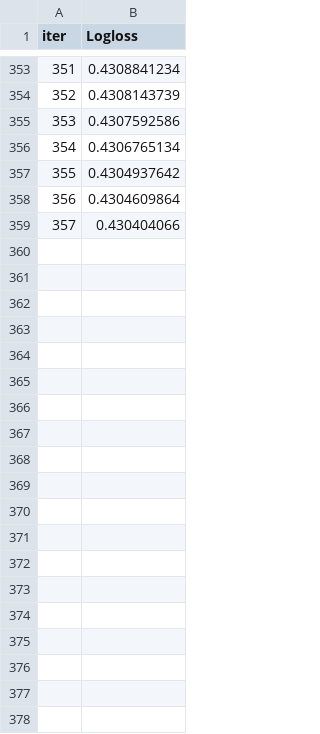
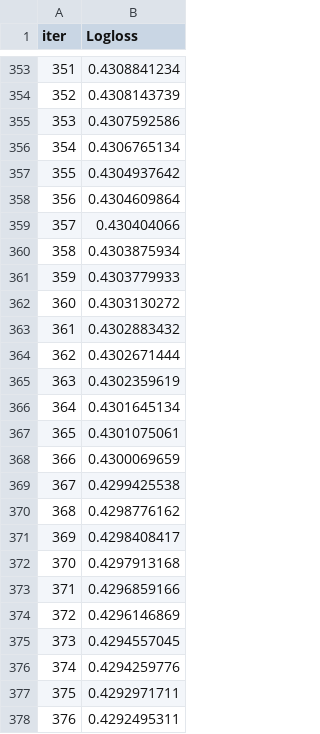
Before and after one commit to VigMarton/drivendata_flu_prediction, a TSV file: catboost_info/learn_error.tsv, drawn as a sheet; only a part is shown, gaps mark what is left out; the diff covers the shown part only.

Commit message:
Update CatBoost training metrics and progress tracking files
- Added new iterations and corresponding metrics to `catboost_training.json`, `learn_error.tsv`, `test_error.tsv`, and `time_left.tsv` to enhance model evaluation and training progress tracking.
- Updated binary event files for both training and testing datasets to reflect the latest training sessions.

```diff
--- a/catboost_info/learn_error.tsv
+++ b/catboost_info/learn_error.tsv
@@ -359 +359,20 @@ iter	Logloss
 357	0.430404066
+358	0.4303875934
+359	0.4303779933
+360	0.4303130272
+361	0.4302883432
+362	0.4302671444
+363	0.4302359619
+364	0.4301645134
+365	0.4301075061
+366	0.4300069659
+367	0.4299425538
+368	0.4298776162
+369	0.4298408417
+370	0.4297913168
+371	0.4296859166
+372	0.4296146869
+373	0.4294557045
+374	0.4294259776
+375	0.4292971711
+376	0.4292495311
```
Also changed, not shown: 59 added rows elsewhere in this file, catboost_info/test_error.tsv, catboost_info/time_left.tsv, 3 other files.
